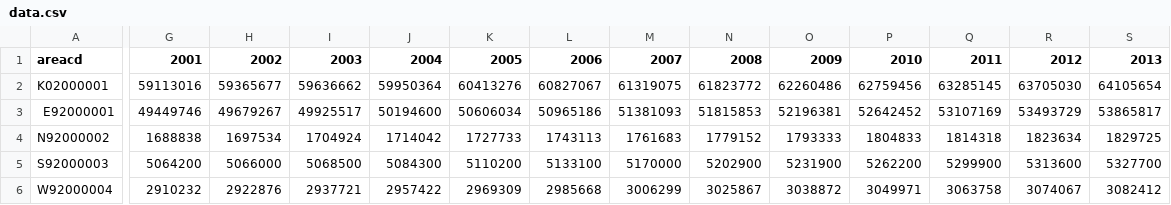
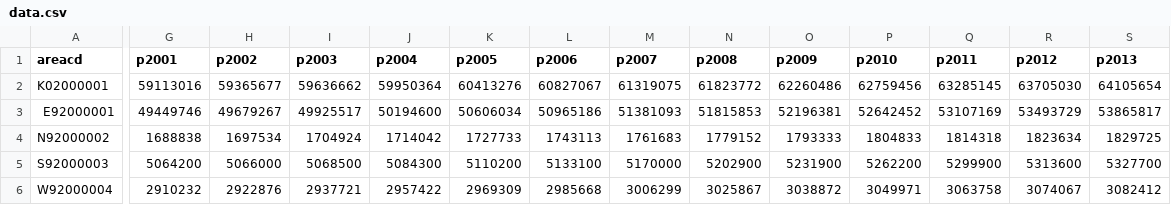
Before and after one commit to ONSdigital/robo-scrolly, a CSV file: demo-data/data.csv, drawn as a sheet; only a part is shown, gaps mark what is left out; the diff covers the shown part only; the diff names each change by its address in the sheet, - before the commit and + after, or states it on an @@ line.

```diff
--- a/demo-data/data.csv
+++ b/demo-data/data.csv
-G1: 2001
+G1: p2001
-H1: 2002
+H1: p2002
-I1: 2003
+I1: p2003
-J1: 2004
+J1: p2004
-K1: 2005
+K1: p2005
-L1: 2006
+L1: p2006
-M1: 2007
+M1: p2007
-N1: 2008
+N1: p2008
-O1: 2009
+O1: p2009
-P1: 2010
+P1: p2010
-Q1: 2011
+Q1: p2011
-R1: 2012
+R1: p2012
-S1: 2013
+S1: p2013
```
Also changed, not shown: 7 edited cells elsewhere in this file, 7 other files.
